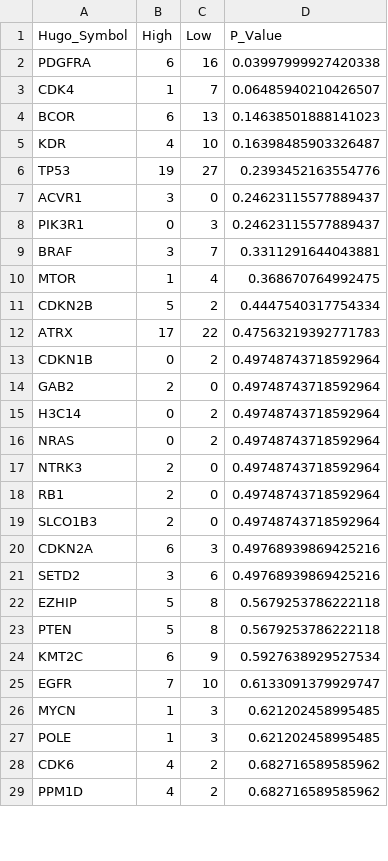
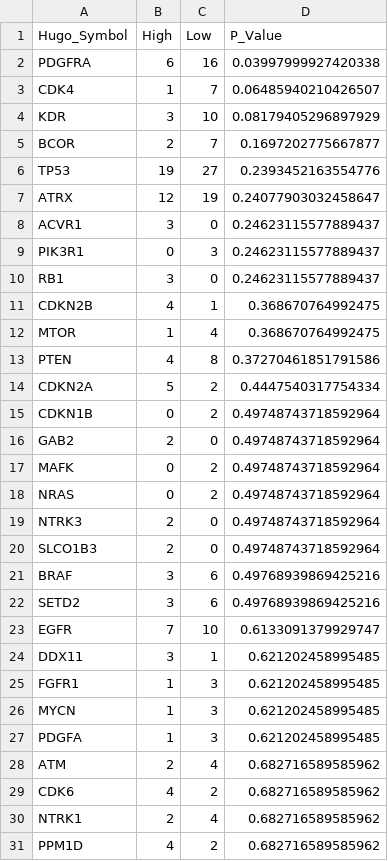
Before and after one commit to d3b-center/pbta-splicing, a TSV file: analyses/oncoprint/results/clk1_high_low_mutation_counts.tsv, drawn as a sheet; only a part is shown; the diff covers the shown part only.

```diff
--- a/analyses/oncoprint/results/clk1_high_low_mutation_counts.tsv
+++ b/analyses/oncoprint/results/clk1_high_low_mutation_counts.tsv
@@ -3,27 +3,29 @@ PDGFRA	6	16	0.03997999927420338
 CDK4	1	7	0.06485940210426507
-BCOR	6	13	0.14638501888141023
-KDR	4	10	0.16398485903326487
+KDR	3	10	0.08179405296897929
+BCOR	2	7	0.1697202775667877
 TP53	19	27	0.2393452163554776
+ATRX	12	19	0.24077903032458647
 ACVR1	3	0	0.24623115577889437
 PIK3R1	0	3	0.24623115577889437
-BRAF	3	7	0.3311291644043881
+RB1	3	0	0.24623115577889437
+CDKN2B	4	1	0.368670764992475
 MTOR	1	4	0.368670764992475
-CDKN2B	5	2	0.4447540317754334
-ATRX	17	22	0.47563219392771783
+PTEN	4	8	0.37270461851791586
+CDKN2A	5	2	0.4447540317754334
 CDKN1B	0	2	0.49748743718592964
 GAB2	2	0	0.49748743718592964
-H3C14	0	2	0.49748743718592964
+MAFK	0	2	0.49748743718592964
 NRAS	0	2	0.49748743718592964
 NTRK3	2	0	0.49748743718592964
-RB1	2	0	0.49748743718592964
 SLCO1B3	2	0	0.49748743718592964
-CDKN2A	6	3	0.49768939869425216
+BRAF	3	6	0.49768939869425216
 SETD2	3	6	0.49768939869425216
-EZHIP	5	8	0.5679253786222118
-PTEN	5	8	0.5679253786222118
-KMT2C	6	9	0.5927638929527534
 EGFR	7	10	0.6133091379929747
+DDX11	3	1	0.621202458995485
+FGFR1	1	3	0.621202458995485
 MYCN	1	3	0.621202458995485
-POLE	1	3	0.621202458995485
+PDGFA	1	3	0.621202458995485
+ATM	2	4	0.682716589585962
 CDK6	4	2	0.682716589585962
+NTRK1	2	4	0.682716589585962
 PPM1D	4	2	0.682716589585962
```
Also changed, not shown: 12 added rows, 12 removed rows and 4 edited cells elsewhere in this file, analyses/oncoprint/results/sbi_high_low_mutation_counts_SFs.tsv, 5 other files.
